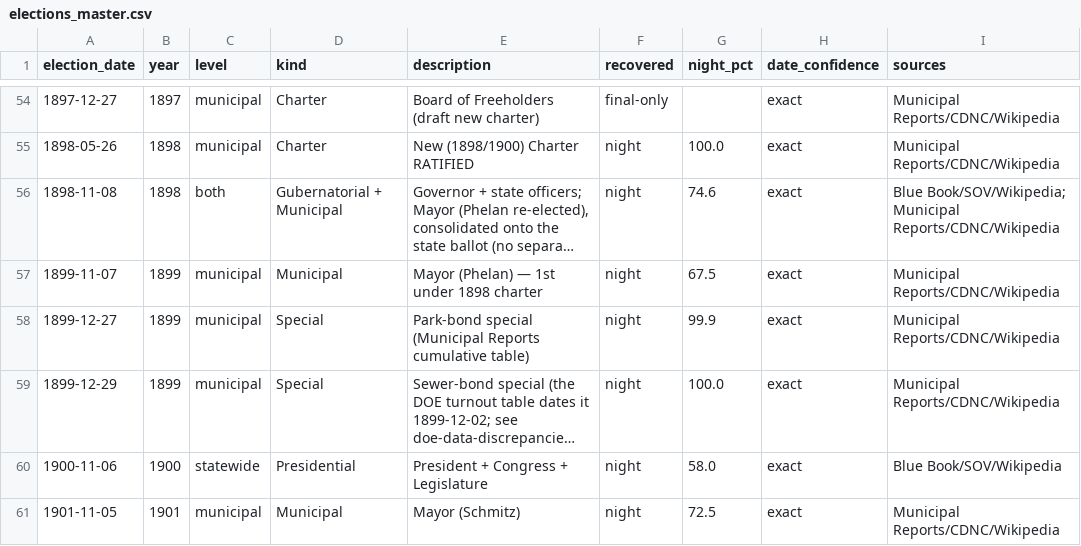
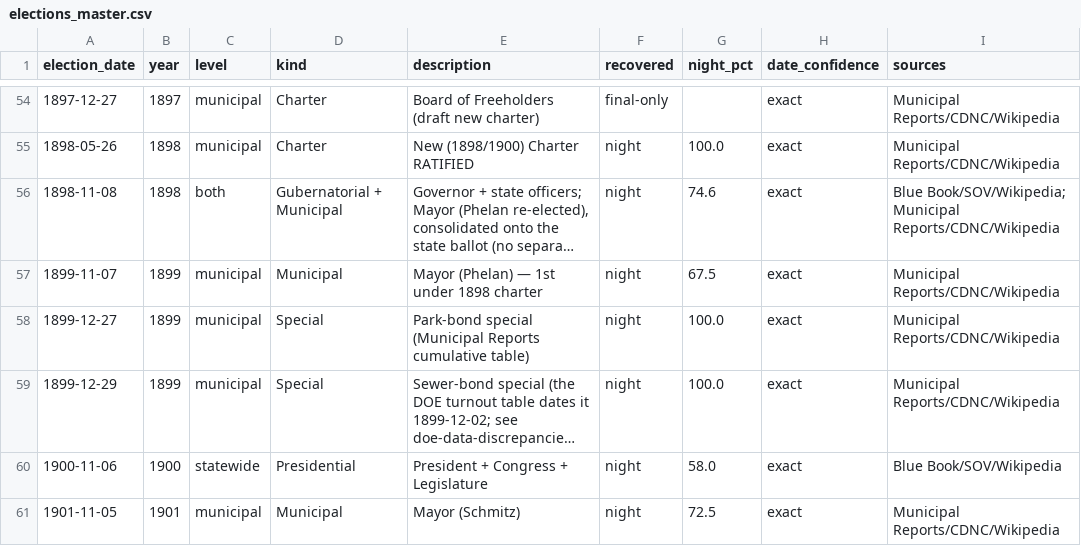
Before and after one commit to Grow-SF/sf-election-historical-counts, a CSV file: data/elections_master.csv, drawn as a sheet; only a part is shown, gaps mark what is left out; long unchanged cells end in …; the diff names each change by its address in the sheet, - before the commit and + after, or states it on an @@ line.

```diff
--- a/data/elections_master.csv
+++ b/data/elections_master.csv
-G58 (night_pct): 99.9
+G58 (night_pct): 100.0
```
Also changed, not shown: data/sf_archival_canvass_points.csv, 6 other files.
